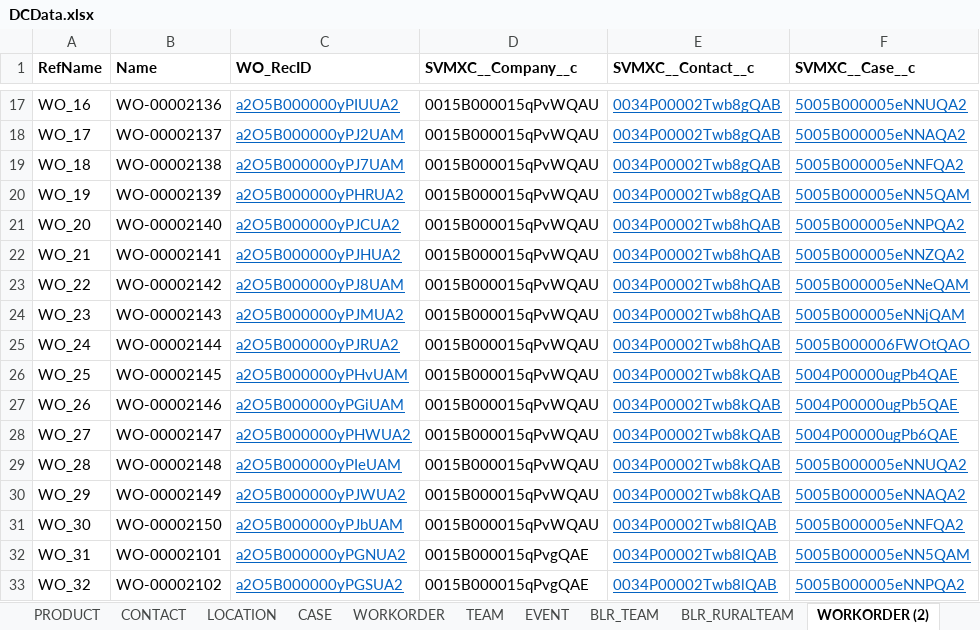
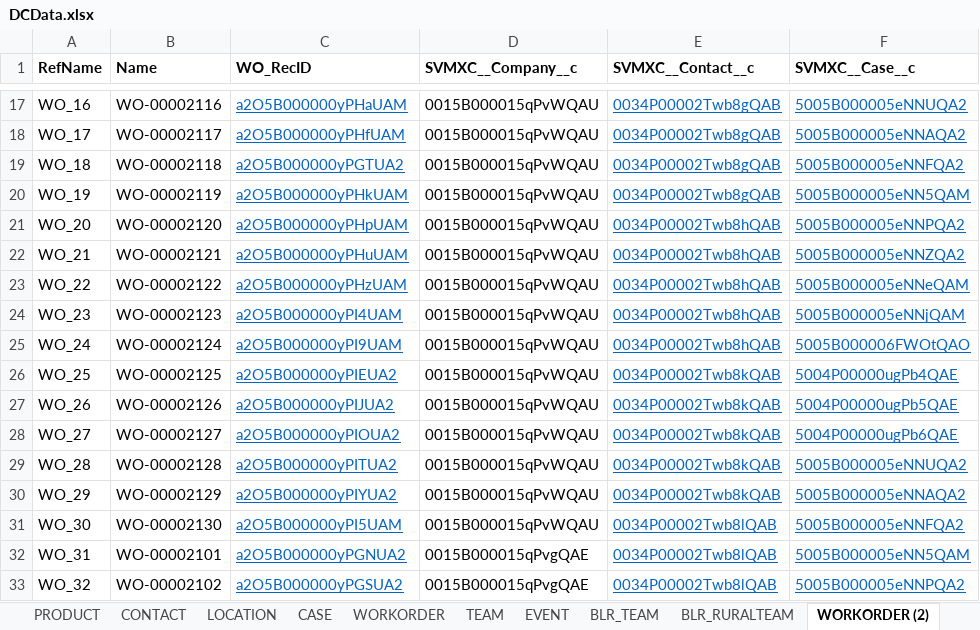
Before and after one commit to Lakshmibssvmx/DataCreator, an Excel workbook: resources/DCData.xlsx, sheet WORKORDER (2), drawn as a sheet; only a part is shown, gaps mark what is left out; values as stored, in another font and other column widths than the file's, no borders; the diff covers the shown part only; the diff names each change by its address in the sheet, - before the commit and + after, or states it on an @@ line.

```diff
--- a/resources/DCData.xlsx (sheet WORKORDER (2))
+++ b/resources/DCData.xlsx (sheet WORKORDER (2))
-B17 (Name): WO-00002136
+B17 (Name): WO-00002116
-C17 (WO_RecID): a2O5B000000yPIUUA2
+C17 (WO_RecID): a2O5B000000yPHaUAM
-B18 (Name): WO-00002137
+B18 (Name): WO-00002117
-C18 (WO_RecID): a2O5B000000yPJ2UAM
+C18 (WO_RecID): a2O5B000000yPHfUAM
-B19 (Name): WO-00002138
+B19 (Name): WO-00002118
-C19 (WO_RecID): a2O5B000000yPJ7UAM
+C19 (WO_RecID): a2O5B000000yPGTUA2
-B20 (Name): WO-00002139
+B20 (Name): WO-00002119
-C20 (WO_RecID): a2O5B000000yPHRUA2
+C20 (WO_RecID): a2O5B000000yPHkUAM
-B21 (Name): WO-00002140
+B21 (Name): WO-00002120
-C21 (WO_RecID): a2O5B000000yPJCUA2
+C21 (WO_RecID): a2O5B000000yPHpUAM
-B22 (Name): WO-00002141
+B22 (Name): WO-00002121
-C22 (WO_RecID): a2O5B000000yPJHUA2
+C22 (WO_RecID): a2O5B000000yPHuUAM
-B23 (Name): WO-00002142
+B23 (Name): WO-00002122
-C23 (WO_RecID): a2O5B000000yPJ8UAM
+C23 (WO_RecID): a2O5B000000yPHzUAM
-B24 (Name): WO-00002143
+B24 (Name): WO-00002123
-C24 (WO_RecID): a2O5B000000yPJMUA2
+C24 (WO_RecID): a2O5B000000yPI4UAM
-B25 (Name): WO-00002144
+B25 (Name): WO-00002124
-C25 (WO_RecID): a2O5B000000yPJRUA2
+C25 (WO_RecID): a2O5B000000yPI9UAM
-B26 (Name): WO-00002145
+B26 (Name): WO-00002125
-C26 (WO_RecID): a2O5B000000yPHvUAM
+C26 (WO_RecID): a2O5B000000yPIEUA2
-B27 (Name): WO-00002146
+B27 (Name): WO-00002126
-C27 (WO_RecID): a2O5B000000yPGiUAM
+C27 (WO_RecID): a2O5B000000yPIJUA2
-B28 (Name): WO-00002147
+B28 (Name): WO-00002127
-C28 (WO_RecID): a2O5B000000yPHWUA2
+C28 (WO_RecID): a2O5B000000yPIOUA2
-B29 (Name): WO-00002148
+B29 (Name): WO-00002128
-C29 (WO_RecID): a2O5B000000yPIeUAM
+C29 (WO_RecID): a2O5B000000yPITUA2
-B30 (Name): WO-00002149
+B30 (Name): WO-00002129
-C30 (WO_RecID): a2O5B000000yPJWUA2
+C30 (WO_RecID): a2O5B000000yPIYUA2
-B31 (Name): WO-00002150
+B31 (Name): WO-00002130
-C31 (WO_RecID): a2O5B000000yPJbUAM
+C31 (WO_RecID): a2O5B000000yPI5UAM
```
Also changed, not shown: 30 edited cells and cell formats elsewhere in this sheet, sheet WORKORDER, 16 other files.
